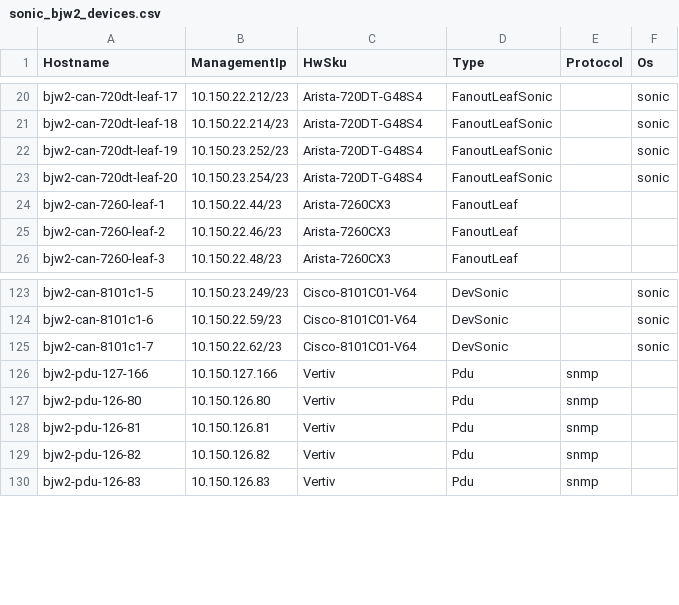
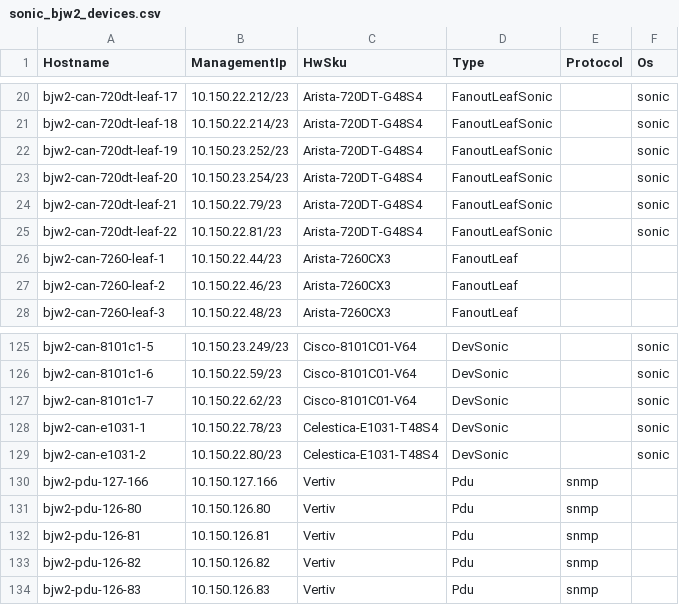
Before and after one commit to Pterosaur/sonic-mgmt, a CSV file: ansible/files/sonic_bjw2_devices.csv, drawn as a sheet; only a part is shown, gaps mark what is left out; the diff names each change by its address in the sheet, - before the commit and + after, or states it on an @@ line.

```diff
--- a/ansible/files/sonic_bjw2_devices.csv
+++ b/ansible/files/sonic_bjw2_devices.csv
+row 24: bjw2-can-720dt-leaf-21 | 10.150.22.79/23 | Arista-720DT-G48S4 | FanoutLeafSonic |  | sonic
+row 25: bjw2-can-720dt-leaf-22 | 10.150.22.81/23 | Arista-720DT-G48S4 | FanoutLeafSonic |  | sonic
+row 128: bjw2-can-e1031-1 | 10.150.22.78/23 | Celestica-E1031-T48S4 | DevSonic |  | sonic
+row 129: bjw2-can-e1031-2 | 10.150.22.80/23 | Celestica-E1031-T48S4 | DevSonic |  | sonic
```
Also changed, not shown: ansible/files/sonic_bjw2_console_links.csv, ansible/files/sonic_bjw2_pdu_links.csv, 6 other files.
